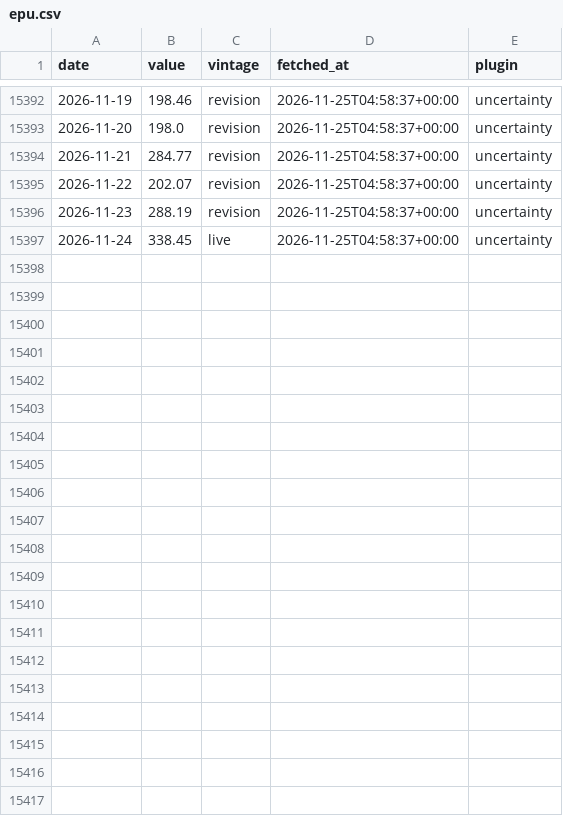
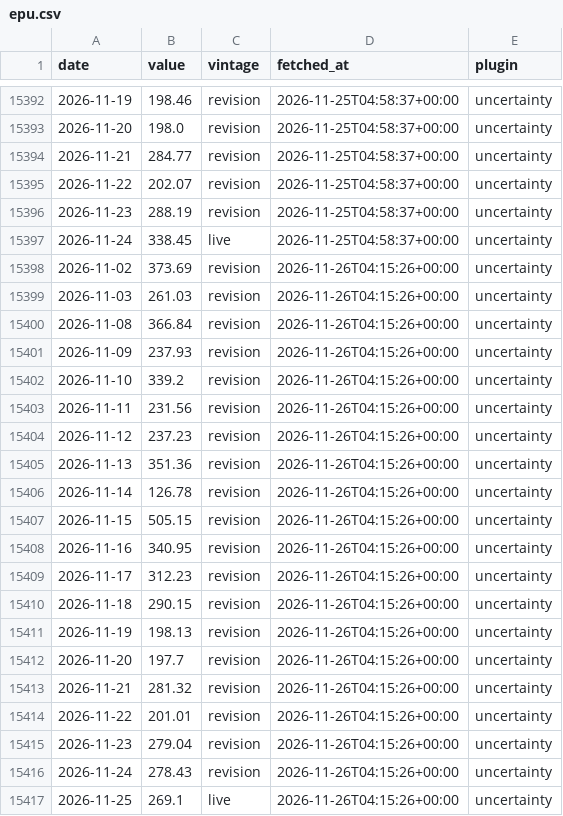
Before and after one commit to androidilicious/protofin, a CSV file: data/store/epu.csv, drawn as a sheet; only a part is shown, gaps mark what is left out; the diff names each change by its address in the sheet, - before the commit and + after, or states it on an @@ line.

```diff
--- a/data/store/epu.csv
+++ b/data/store/epu.csv
+row 15398: 2026-11-02 | 373.69 | revision | 2026-11-26T04:15:26+00:00 | uncertainty
+row 15399: 2026-11-03 | 261.03 | revision | 2026-11-26T04:15:26+00:00 | uncertainty
+row 15400: 2026-11-08 | 366.84 | revision | 2026-11-26T04:15:26+00:00 | uncertainty
+row 15401: 2026-11-09 | 237.93 | revision | 2026-11-26T04:15:26+00:00 | uncertainty
+row 15402: 2026-11-10 | 339.2 | revision | 2026-11-26T04:15:26+00:00 | uncertainty
+row 15403: 2026-11-11 | 231.56 | revision | 2026-11-26T04:15:26+00:00 | uncertainty
+row 15404: 2026-11-12 | 237.23 | revision | 2026-11-26T04:15:26+00:00 | uncertainty
+row 15405: 2026-11-13 | 351.36 | revision | 2026-11-26T04:15:26+00:00 | uncertainty
+row 15406: 2026-11-14 | 126.78 | revision | 2026-11-26T04:15:26+00:00 | uncertainty
+row 15407: 2026-11-15 | 505.15 | revision | 2026-11-26T04:15:26+00:00 | uncertainty
+row 15408: 2026-11-16 | 340.95 | revision | 2026-11-26T04:15:26+00:00 | uncertainty
+row 15409: 2026-11-17 | 312.23 | revision | 2026-11-26T04:15:26+00:00 | uncertainty
+row 15410: 2026-11-18 | 290.15 | revision | 2026-11-26T04:15:26+00:00 | uncertainty
+row 15411: 2026-11-19 | 198.13 | revision | 2026-11-26T04:15:26+00:00 | uncertainty
+row 15412: 2026-11-20 | 197.7 | revision | 2026-11-26T04:15:26+00:00 | uncertainty
+row 15413: 2026-11-21 | 281.32 | revision | 2026-11-26T04:15:26+00:00 | uncertainty
+row 15414: 2026-11-22 | 201.01 | revision | 2026-11-26T04:15:26+00:00 | uncertainty
+row 15415: 2026-11-23 | 279.04 | revision | 2026-11-26T04:15:26+00:00 | uncertainty
+row 15416: 2026-11-24 | 278.43 | revision | 2026-11-26T04:15:26+00:00 | uncertainty
+row 15417: 2026-11-25 | 269.1 | live | 2026-11-26T04:15:26+00:00 | uncertainty
```
Also changed, not shown: data/store/us10y.csv, data/store/us2y.csv, 3 other files.
